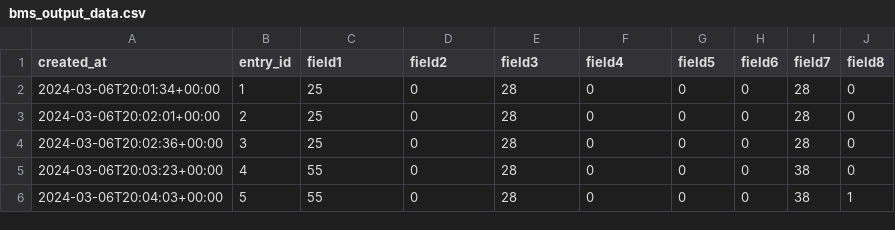
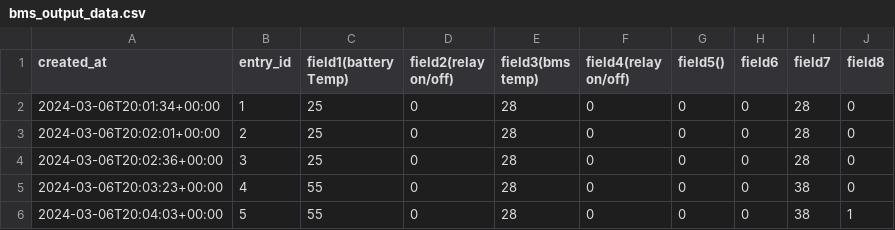
Before and after one commit to kedarb7079/Battery-Management-System-using-Raspberry-pi, a CSV file: bms_output_data.csv, drawn as a sheet; only a part is shown.

Commit message:
Update bms_output_data.csv

```diff
--- a/bms_output_data.csv
+++ b/bms_output_data.csv
@@ -1,2 +1,2 @@
-created_at,entry_id,field1,field2,field3,field4,field5,field6,field7,field8
+created_at,entry_id,field1(battery Temp),field2(relay on/off),field3(bms temp),field4(relay on/off),field5(),field6,field7,field8
 2024-03-06T20:01:34+00:00,1,25,0,28,0,0,0,28,0
```
